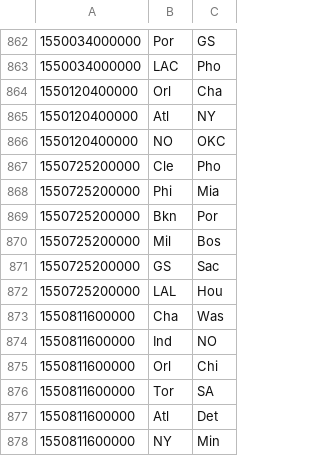
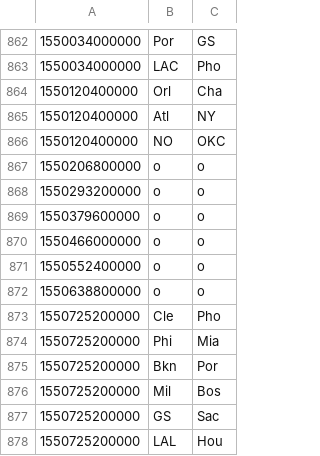
Before and after one commit to bj2jung/Smart-Player-Swap-Yahoo-Fantasy-B-ball-9-CAT, a CSV file: nba-2018-schedule.csv, drawn as a sheet; only a part is shown, gaps mark what is left out; the shorter side is filled out with more unchanged rows; the diff names each change by its address in the sheet, - before the commit and + after, or states it on an @@ line.

```diff
--- a/nba-2018-schedule.csv
+++ b/nba-2018-schedule.csv
+row 867: 1550206800000 | o | o
+row 868: 1550293200000 | o | o
+row 869: 1550379600000 | o | o
+row 870: 1550466000000 | o | o
+row 871: 1550552400000 | o | o
+row 872: 1550638800000 | o | o
```
Also changed, not shown: 4 other files.
